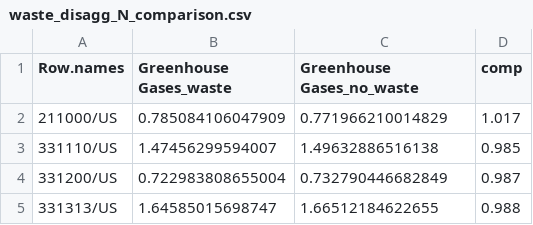
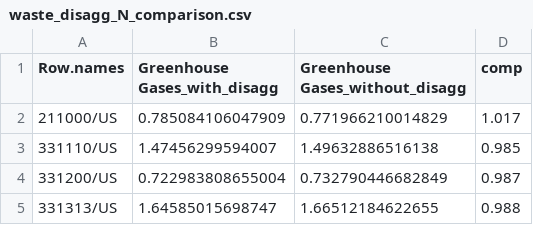
Before and after one commit to cornerstone-data/methods, a CSV file: 49-waste_disagg/waste_disagg_N_comparison.csv, drawn as a sheet; only a part is shown.

```diff
--- a/49-waste_disagg/waste_disagg_N_comparison.csv
+++ b/49-waste_disagg/waste_disagg_N_comparison.csv
@@ -1,2 +1,2 @@
-"Row.names","Greenhouse Gases_waste","Greenhouse Gases_no_waste","comp"
+"Row.names","Greenhouse Gases_with_disagg","Greenhouse Gases_without_disagg","comp"
 "211000/US",0.785084106047909,0.771966210014829,1.017
```
Also changed, not shown: 1 other file.
